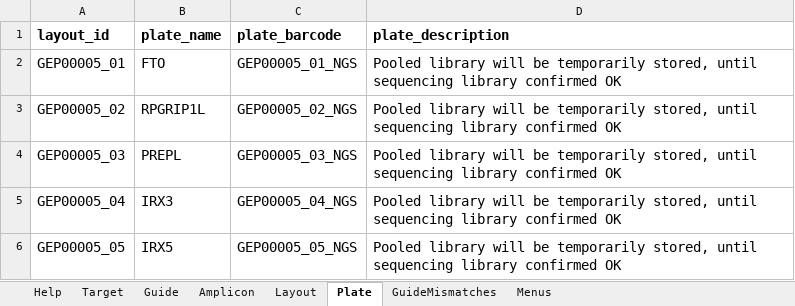
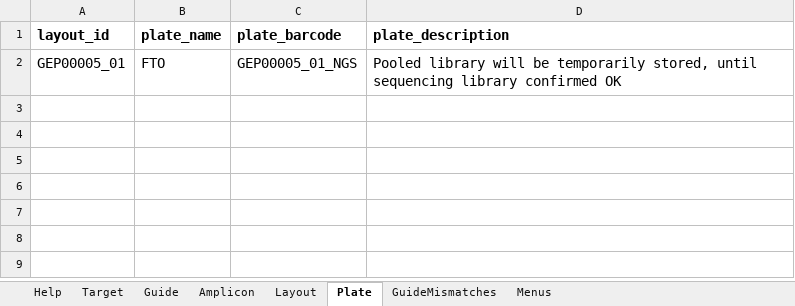
Before and after one commit to alanwilter/GenEditID, an Excel workbook: data/sra_metadata/SRP198941_SLX15021_GEP00005.xlsx, sheet Plate, drawn as a sheet; values as stored, in another font and other column widths than the file's, no borders; table styles not drawn; the diff names each change by its address in the sheet, - before the commit and + after, or states it on an @@ line.

```diff
--- a/data/sra_metadata/SRP198941_SLX15021_GEP00005.xlsx (sheet Plate)
+++ b/data/sra_metadata/SRP198941_SLX15021_GEP00005.xlsx (sheet Plate)
-row 3: GEP00005_02 | RPGRIP1L | GEP00005_02_NGS | Pooled library will be temporarily stored, until sequencing library confirmed OK
-row 4: GEP00005_03 | PREPL | GEP00005_03_NGS | Pooled library will be temporarily stored, until sequencing library confirmed OK
-row 5: GEP00005_04 | IRX3 | GEP00005_04_NGS | Pooled library will be temporarily stored, until sequencing library confirmed OK
-row 6: GEP00005_05 | IRX5 | GEP00005_05_NGS | Pooled library will be temporarily stored, until sequencing library confirmed OK
```
Also changed, not shown: sheet Layout, sheet Help, data/templates/GEPXXXXX.xlsx, 12 other files.
